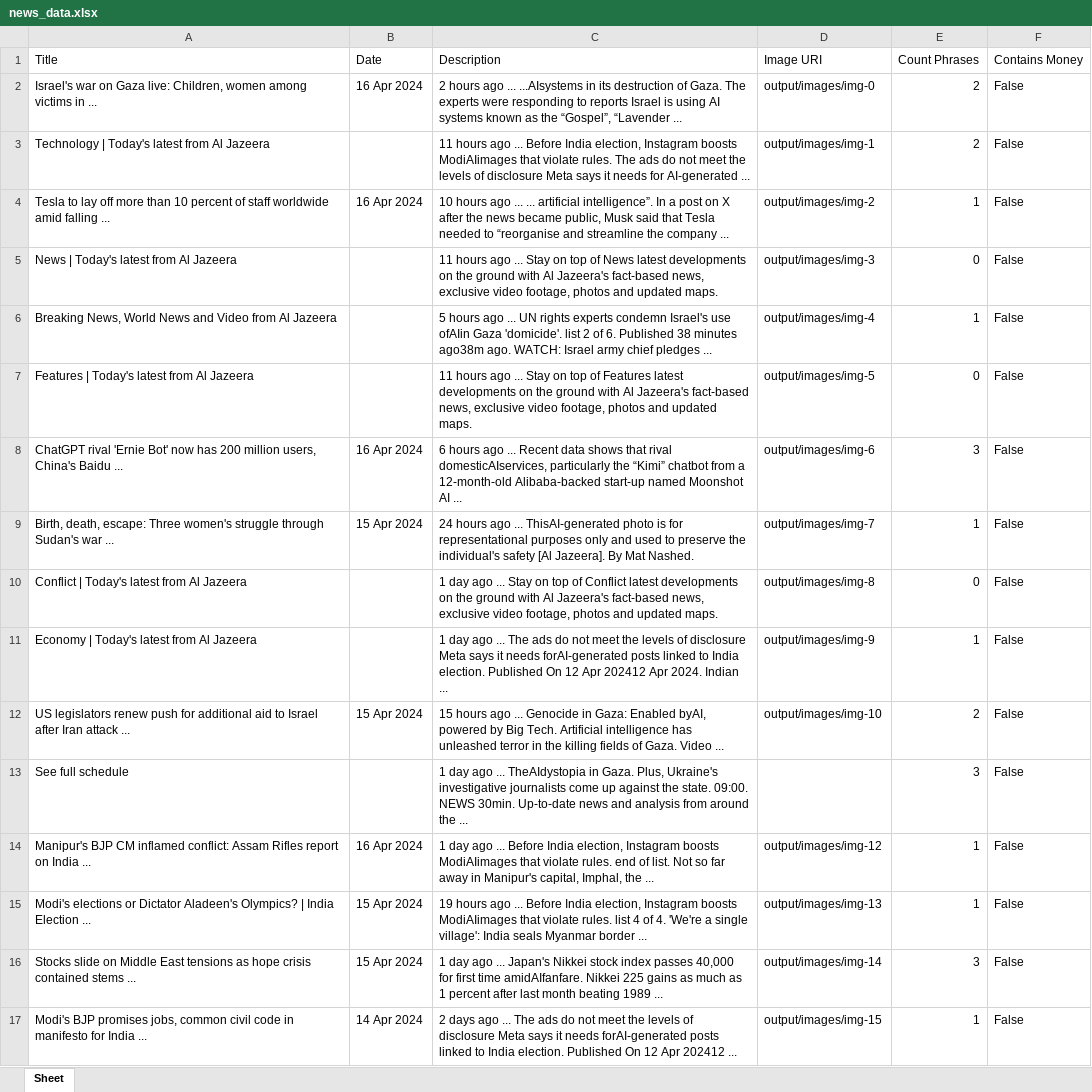
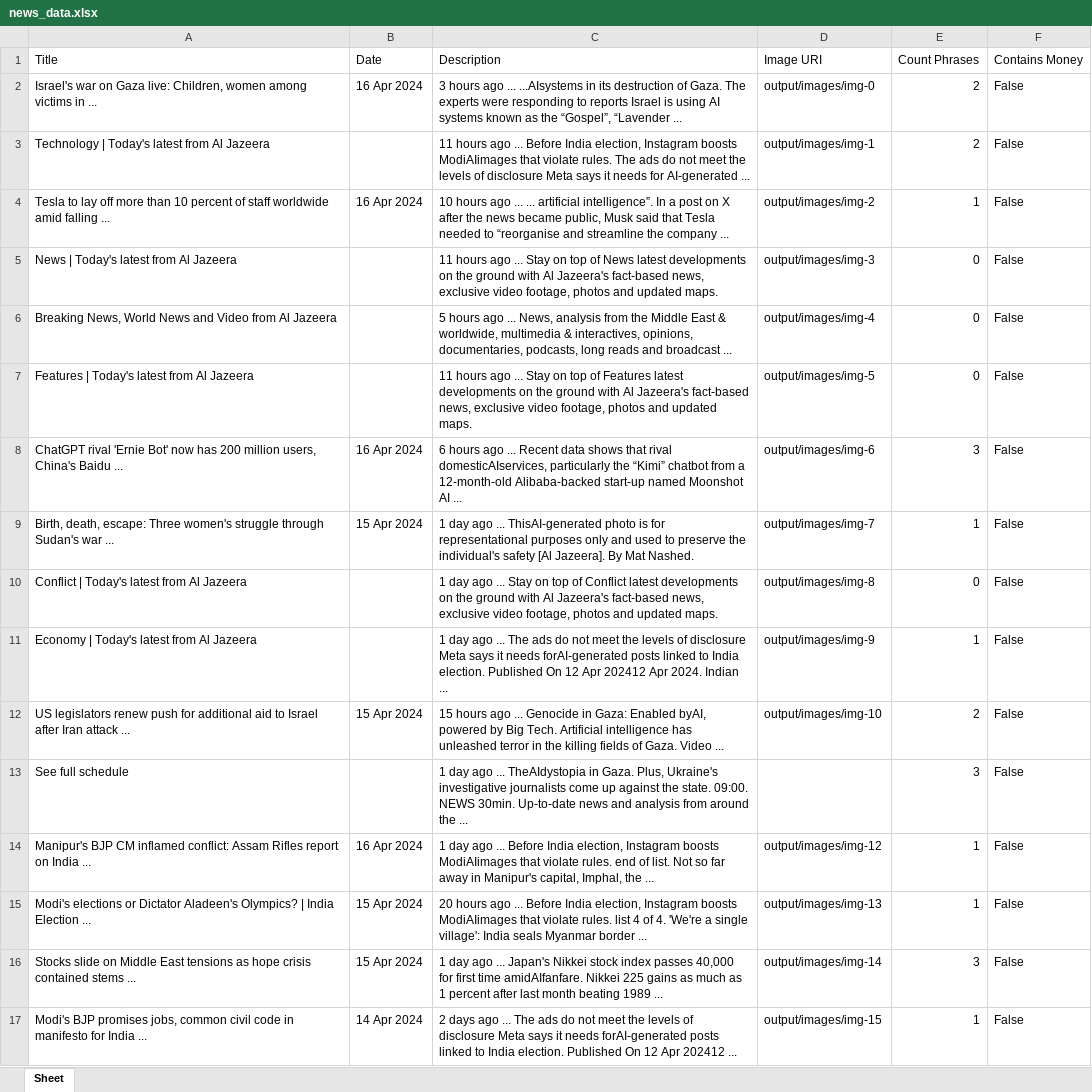
Before and after one commit to 1272371/rpa-challenge-scraper, an Excel workbook: news_data.xlsx, sheet Sheet, drawn as a sheet; only a part is shown; values as stored, in another font and other column widths than the file's, no borders; the diff names each change by its address in the sheet, - before the commit and + after, or states it on an @@ line.

```diff
--- a/news_data.xlsx (sheet Sheet)
+++ b/news_data.xlsx (sheet Sheet)
-C2 (Description): 2 hours ago…
+C2 (Description): 3 hours ago…
-C6 (Description): …ago ... UN rights experts condemn Israel's use ofAIin Gaza 'domicide'. list 2 of 6. Published 38 minutes ago38m ago. WATCH: Israel army chief pledges ...
+C6 (Description): …ago ... News, analysis from the Middle East & worldwide, multimedia & interactives, opinions, documentaries, podcasts, long reads and broadcast ...
-E6 (Count Phrases): 1
+E6 (Count Phrases): 0
-C9 (Description): 24 hours ago ...…
+C9 (Description): 1 day ago ...…
-C15 (Description): 19 hours ago…
+C15 (Description): 20 hours ago…
```
Also changed, not shown: 2 other files.
